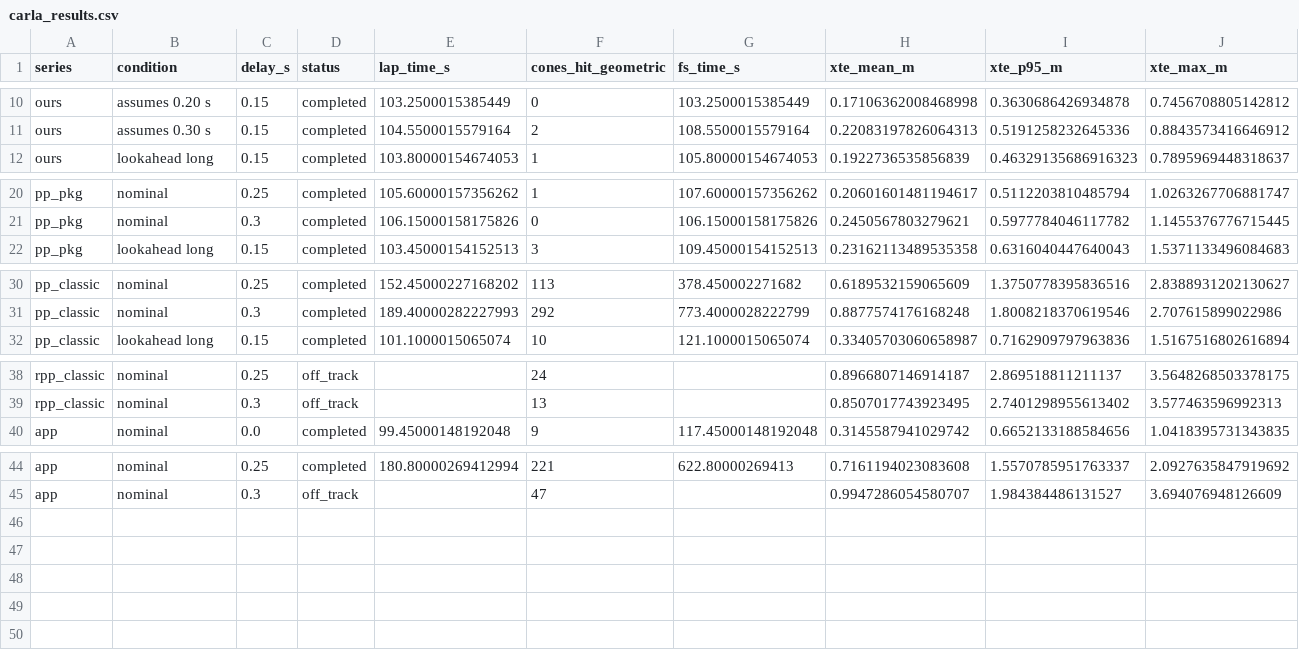
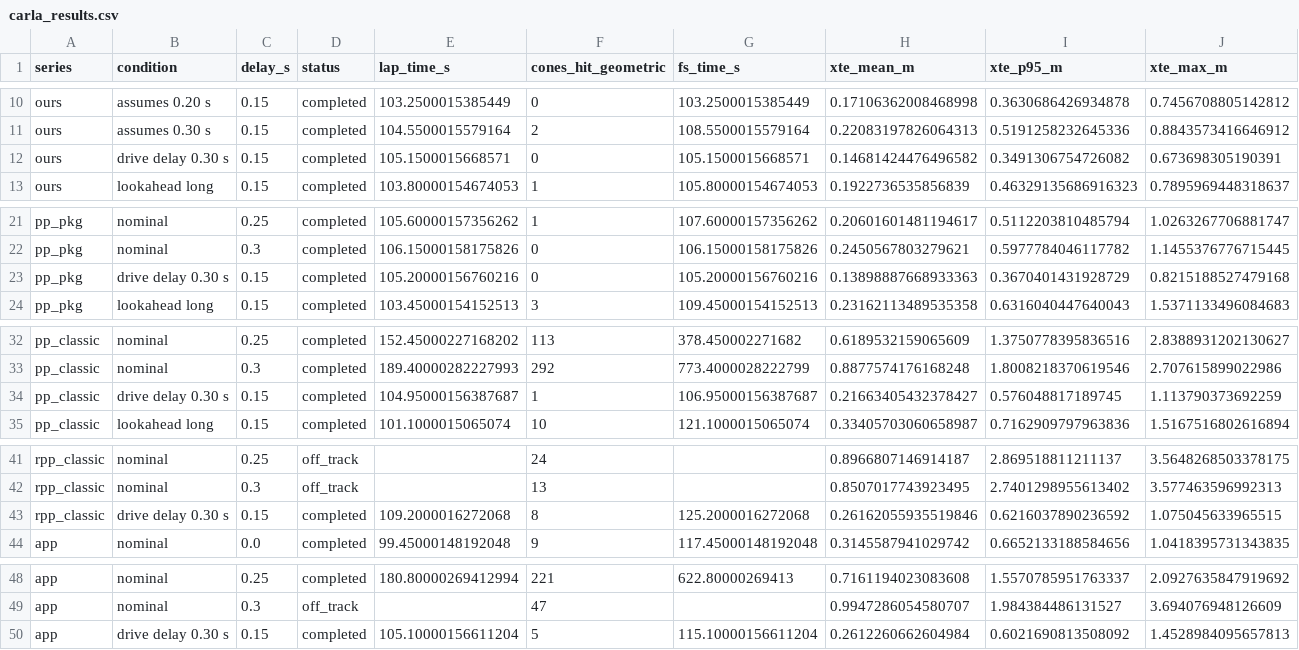
Before and after one commit to bisharahakim/fs_autonomous_controller, a CSV file: outputs/report_figures/carla_results.csv, drawn as a sheet; only a part is shown, gaps mark what is left out; rows hold the shown columns only; the diff names each change by its address in the sheet, - before the commit and + after, or states it on an @@ line.

Commit message:
Split delay: steering 0.15 s, throttle and brake 0.30 s for every controller

```diff
--- a/outputs/report_figures/carla_results.csv
+++ b/outputs/report_figures/carla_results.csv
+row 12: ours | drive delay 0.30 s | 0.15 | completed | 105.1500015668571 | 0 | 105.1500015668571 | 0.14681424476496582 | 0.3491306754726082 | 0.673698305190391
+row 23: pp_pkg | drive delay 0.30 s | 0.15 | completed | 105.20000156760216 | 0 | 105.20000156760216 | 0.13898887668933363 | 0.3670401431928729 | 0.8215188527479168
+row 34: pp_classic | drive delay 0.30 s | 0.15 | completed | 104.95000156387687 | 1 | 106.95000156387687 | 0.21663405432378427 | 0.576048817189745 | 1.113790373692259
+row 43: rpp_classic | drive delay 0.30 s | 0.15 | completed | 109.2000016272068 | 8 | 125.2000016272068 | 0.26162055935519846 | 0.6216037890236592 | 1.075045633965515
+row 50: app | drive delay 0.30 s | 0.15 | completed | 105.10000156611204 | 5 | 115.10000156611204 | 0.2612260662604984 | 0.6021690813508092 | 1.4528984095657813
```
Also changed, not shown: 21 other files.
